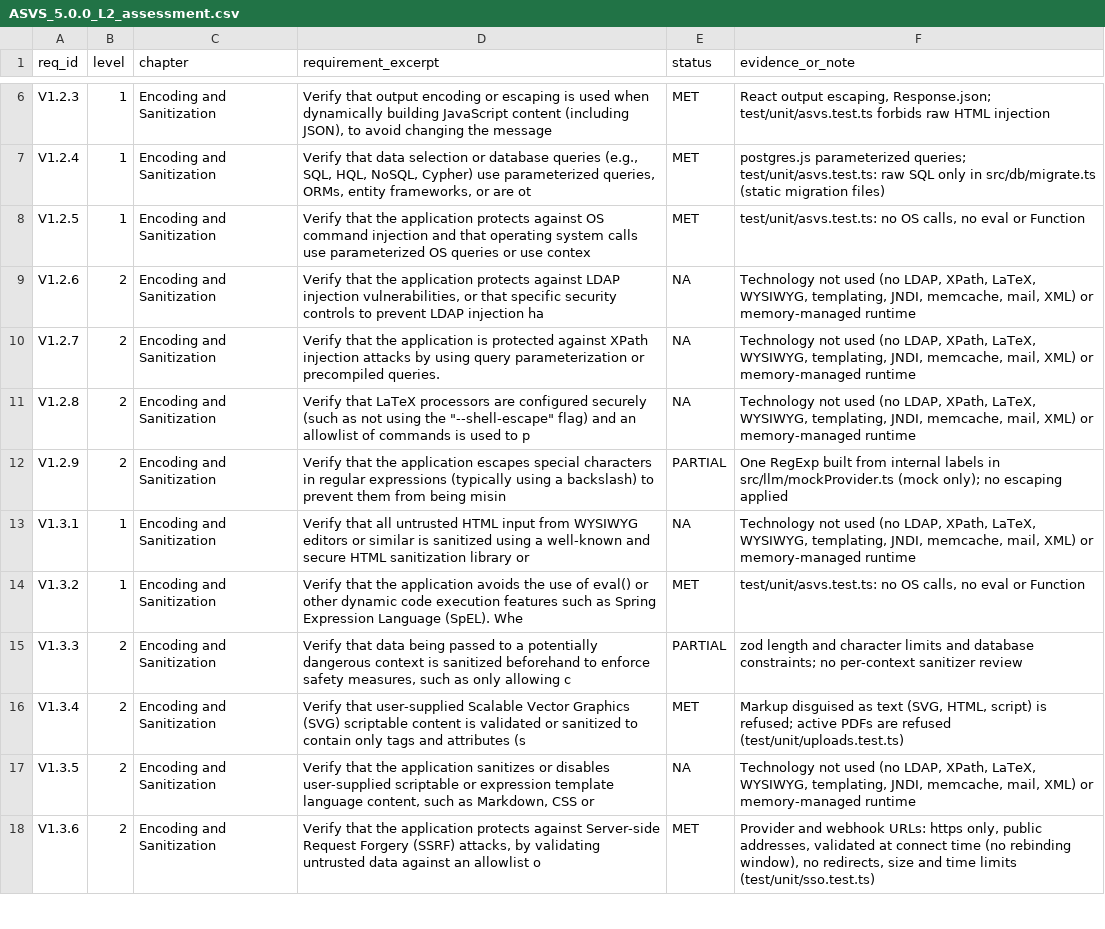
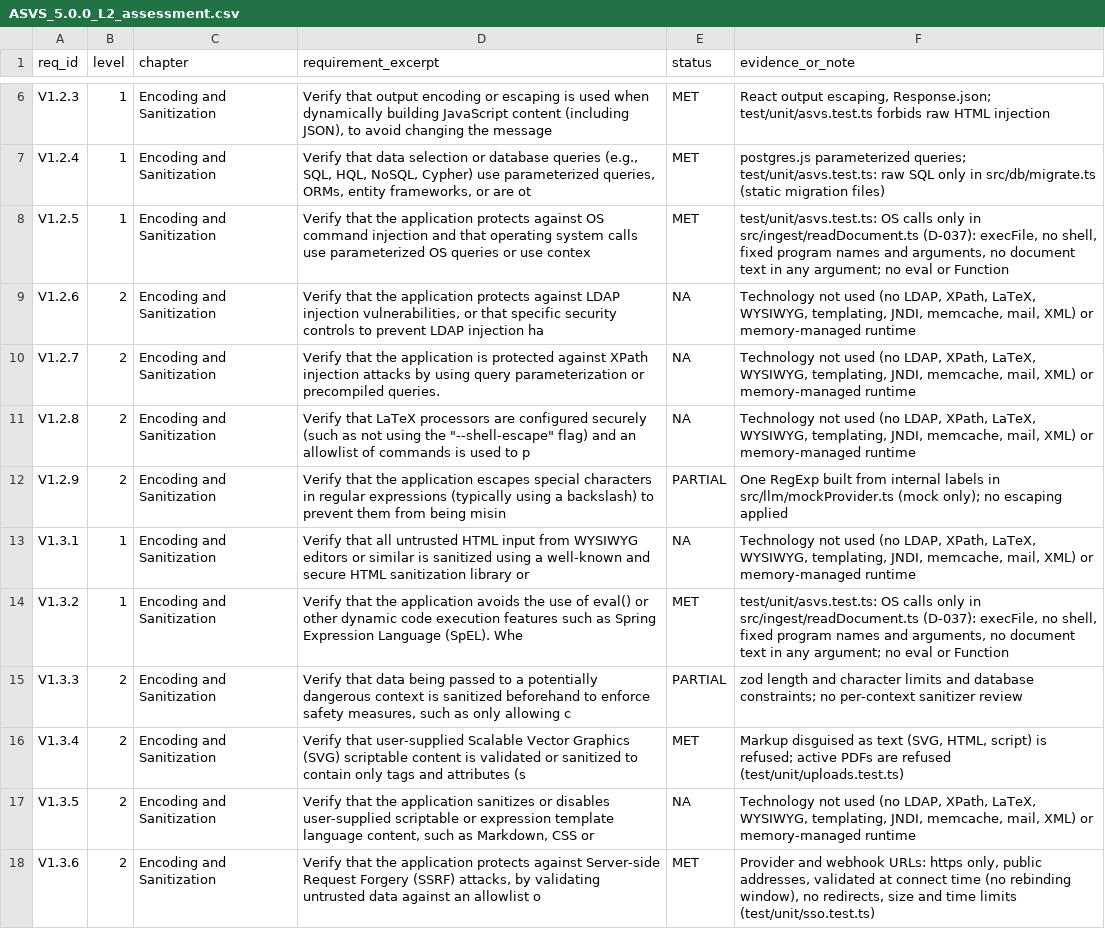
Before and after one commit to varshabhavandla/underwriting-copilot, a CSV file: workspace/docs/asvs/ASVS_5.0.0_L2_assessment.csv, drawn as a sheet; only a part is shown, gaps mark what is left out.

```diff
--- a/workspace/docs/asvs/ASVS_5.0.0_L2_assessment.csv
+++ b/workspace/docs/asvs/ASVS_5.0.0_L2_assessment.csv
@@ -7,3 +7,3 @@ V1.2.3,1,Encoding and Sanitization,"Verify that output encoding or escaping is u
 V1.2.4,1,Encoding and Sanitization,"Verify that data selection or database queries (e.g., SQL, HQL, NoSQL, Cypher) use parameterized queries, ORMs, entity frameworks, or are ot",MET,postgres.js parameterized queries; test/unit/asvs.test.ts: raw SQL only in src/db/migrate.ts (static migration files)
-V1.2.5,1,Encoding and Sanitization,Verify that the application protects against OS command injection and that operating system calls use parameterized OS queries or use contex,MET,"test/unit/asvs.test.ts: no OS calls, no eval or Function"
+V1.2.5,1,Encoding and Sanitization,Verify that the application protects against OS command injection and that operating system calls use parameterized OS queries or use contex,MET,"test/unit/asvs.test.ts: OS calls only in src/ingest/readDocument.ts (D-037): execFile, no shell, fixed program names and arguments, no document text in any argument; no eval or Function"
 V1.2.6,2,Encoding and Sanitization,"Verify that the application protects against LDAP injection vulnerabilities, or that specific security controls to prevent LDAP injection ha",NA,"Technology not used (no LDAP, XPath, LaTeX, WYSIWYG, templating, JNDI, memcache, mail, XML) or memory-managed runtime"
@@ -13,3 +13,3 @@ V1.2.9,2,Encoding and Sanitization,Verify that the application escapes special c
 V1.3.1,1,Encoding and Sanitization,Verify that all untrusted HTML input from WYSIWYG editors or similar is sanitized using a well-known and secure HTML sanitization library or,NA,"Technology not used (no LDAP, XPath, LaTeX, WYSIWYG, templating, JNDI, memcache, mail, XML) or memory-managed runtime"
-V1.3.2,1,Encoding and Sanitization,Verify that the application avoids the use of eval() or other dynamic code execution features such as Spring Expression Language (SpEL). Whe,MET,"test/unit/asvs.test.ts: no OS calls, no eval or Function"
+V1.3.2,1,Encoding and Sanitization,Verify that the application avoids the use of eval() or other dynamic code execution features such as Spring Expression Language (SpEL). Whe,MET,"test/unit/asvs.test.ts: OS calls only in src/ingest/readDocument.ts (D-037): execFile, no shell, fixed program names and arguments, no document text in any argument; no eval or Function"
 V1.3.3,2,Encoding and Sanitization,"Verify that data being passed to a potentially dangerous context is sanitized beforehand to enforce safety measures, such as only allowing c",PARTIAL,zod length and character limits and database constraints; no per-context sanitizer review
```
Also changed, not shown: 28 other files.
